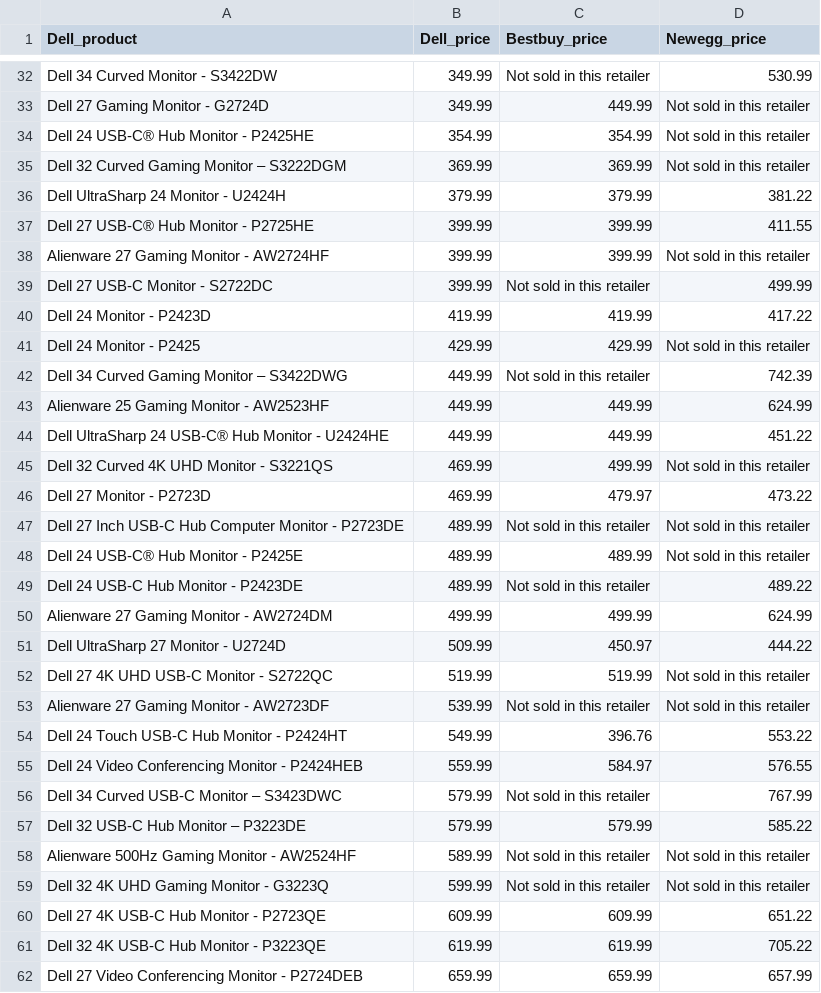
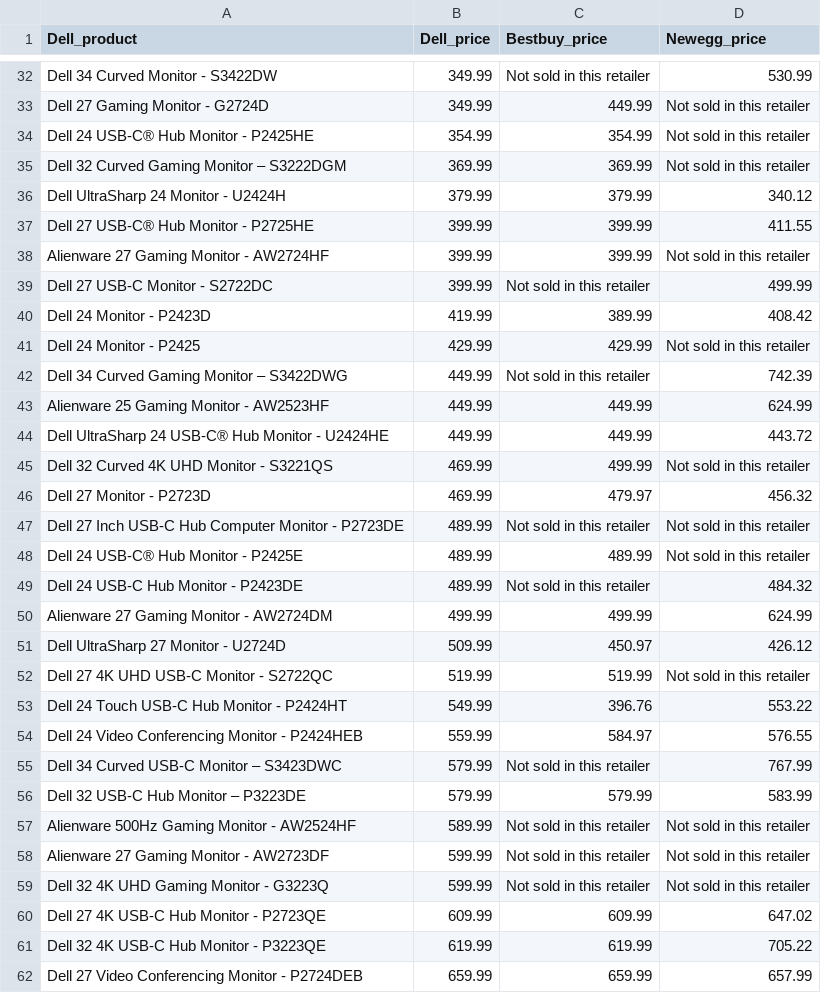
Before and after one commit to nickdoucette24/brainstation-industryproject-team1, a CSV file: server/scripts/data/combined_product_data_20240627.csv (was server/scripts/data/combined_product_data_20240626.csv), drawn as a sheet; only a part is shown, gaps mark what is left out; the diff covers the shown part only.

```diff
--- a/server/scripts/data/combined_product_data_20240626.csv
+++ b/server/scripts/data/combined_product_data_20240627.csv
@@ -35,3 +35,3 @@ Dell 24 USB-C® Hub Monitor - P2425HE,354.99,354.99,Not sold in this retailer
 Dell 32 Curved Gaming Monitor – S3222DGM,369.99,369.99,Not sold in this retailer
-Dell UltraSharp 24 Monitor - U2424H,379.99,379.99,381.22
+Dell UltraSharp 24 Monitor - U2424H,379.99,379.99,340.12
 Dell 27 USB-C® Hub Monitor - P2725HE,399.99,399.99,411.55
@@ -39,3 +39,3 @@ Alienware 27 Gaming Monitor - AW2724HF,399.99,399.99,Not sold in this retailer
 Dell 27 USB-C Monitor - S2722DC,399.99,Not sold in this retailer,499.99
-Dell 24 Monitor - P2423D,419.99,419.99,417.22
+Dell 24 Monitor - P2423D,419.99,389.99,408.42
 Dell 24 Monitor - P2425,429.99,429.99,Not sold in this retailer
@@ -43,12 +43,11 @@ Dell 34 Curved Gaming Monitor – S3422DWG,449.99,Not sold in this retailer,742.
 Alienware 25 Gaming Monitor - AW2523HF,449.99,449.99,624.99
-Dell UltraSharp 24 USB-C® Hub Monitor - U2424HE,449.99,449.99,451.22
+Dell UltraSharp 24 USB-C® Hub Monitor - U2424HE,449.99,449.99,443.72
 Dell 32 Curved 4K UHD Monitor - S3221QS,469.99,499.99,Not sold in this retailer
-Dell 27 Monitor - P2723D,469.99,479.97,473.22
+Dell 27 Monitor - P2723D,469.99,479.97,456.32
 Dell 27 Inch USB-C Hub Computer Monitor - P2723DE,489.99,Not sold in this retailer,Not sold in this retailer
 Dell 24 USB-C® Hub Monitor - P2425E,489.99,489.99,Not sold in this retailer
-Dell 24 USB-C Hub Monitor - P2423DE,489.99,Not sold in this retailer,489.22
+Dell 24 USB-C Hub Monitor - P2423DE,489.99,Not sold in this retailer,484.32
 Alienware 27 Gaming Monitor - AW2724DM,499.99,499.99,624.99
-Dell UltraSharp 27 Monitor - U2724D,509.99,450.97,444.22
+Dell UltraSharp 27 Monitor - U2724D,509.99,450.97,426.12
 Dell 27 4K UHD USB-C Monitor - S2722QC,519.99,519.99,Not sold in this retailer
-Alienware 27 Gaming Monitor - AW2723DF,539.99,Not sold in this retailer,Not sold in this retailer
 Dell 24 Touch USB-C Hub Monitor - P2424HT,549.99,396.76,553.22
@@ -56,6 +55,7 @@ Dell 24 Video Conferencing Monitor - P2424HEB,559.99,584.97,576.55
 Dell 34 Curved USB-C Monitor – S3423DWC,579.99,Not sold in this retailer,767.99
-Dell 32 USB-C Hub Monitor – P3223DE,579.99,579.99,585.22
+Dell 32 USB-C Hub Monitor – P3223DE,579.99,579.99,583.99
 Alienware 500Hz Gaming Monitor - AW2524HF,589.99,Not sold in this retailer,Not sold in this retailer
+Alienware 27 Gaming Monitor - AW2723DF,599.99,Not sold in this retailer,Not sold in this retailer
 Dell 32 4K UHD Gaming Monitor - G3223Q,599.99,Not sold in this retailer,Not sold in this retailer
-Dell 27 4K USB-C Hub Monitor - P2723QE,609.99,609.99,651.22
+Dell 27 4K USB-C Hub Monitor - P2723QE,609.99,609.99,647.02
 Dell 32 4K USB-C Hub Monitor - P3223QE,619.99,619.99,705.22
```
Also changed, not shown: 10 edited cells elsewhere in this file, server/scripts/data/bestbuy_comparison_20240627.csv, server/scripts/data/bestbuy_dell_monitor_20240627.csv, 7 other files.
